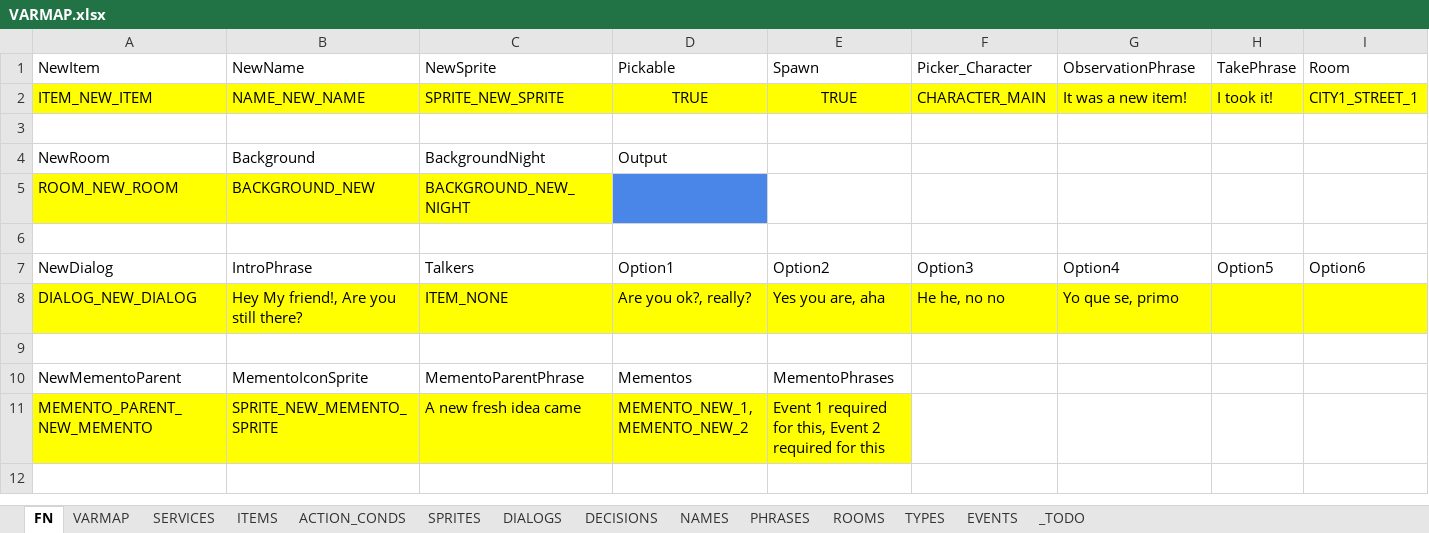
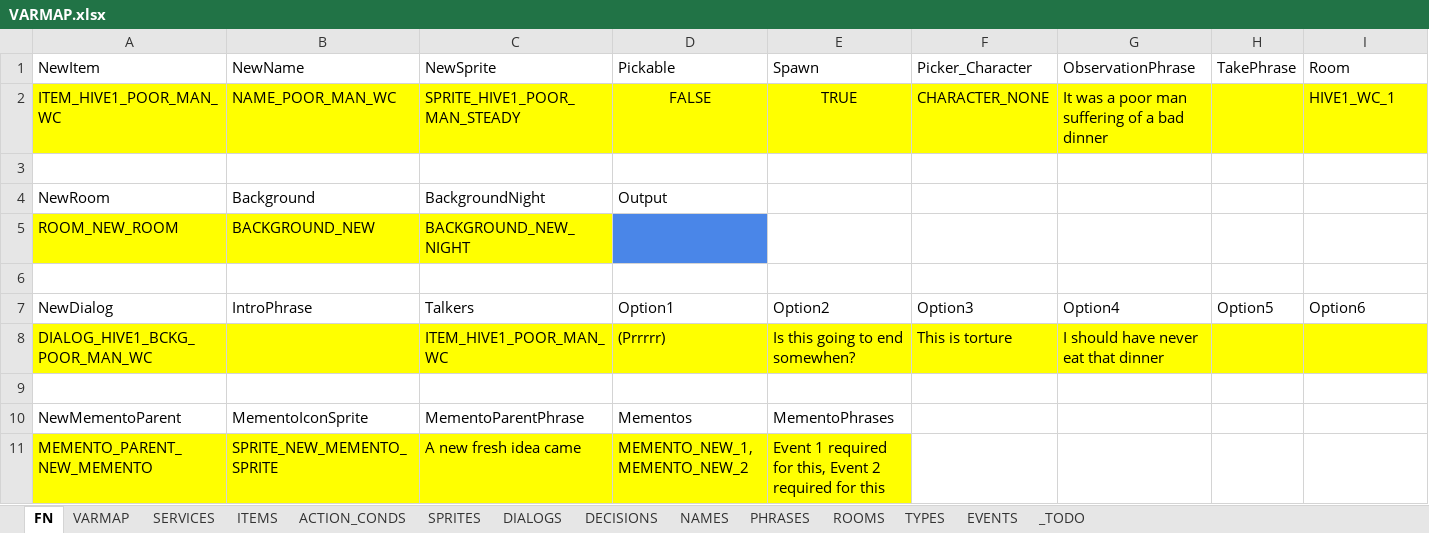
Before and after one commit to ivor4/Goblins3_AnotherQuest, an Excel workbook: VARMAP_Generator/VARMAP.xlsx, sheet FN, drawn as a sheet; only a part is shown; values as stored, in another font and other column widths than the file's, no borders; charts and pictures and table styles not drawn; removed rows and columns are numbered as before the commit, all else as after; rows hold the shown columns only; the diff names each change by its address in the sheet, - before the commit and + after, or states it on an @@ line.

Commit message:
Refined background dialogs. Added Poor man in WC

```diff
--- a/VARMAP_Generator/VARMAP.xlsx (sheet FN)
+++ b/VARMAP_Generator/VARMAP.xlsx (sheet FN)
-row 2: ITEM_NEW_ITEM | NAME_NEW_NAME | SPRITE_NEW_SPRITE | TRUE | TRUE | CHARACTER_MAIN | It was a new item! | I took it! | CITY1_STREET_1
+row 2: ITEM_HIVE1_POOR_MAN_WC | NAME_POOR_MAN_WC | SPRITE_HIVE1_POOR_MAN_STEADY | FALSE | TRUE | CHARACTER_NONE | It was a poor man suffering of a bad dinner |  | HIVE1_WC_1
-row 8: DIALOG_NEW_DIALOG | Hey My friend!, Are you still there? | ITEM_NONE | Are you ok?, really? | Yes you are, aha | He he, no no | Yo que se, primo
+row 8: DIALOG_HIVE1_BCKG_POOR_MAN_WC |  | ITEM_HIVE1_POOR_MAN_WC | (Prrrrr) | Is this going to end somewhen? | This is torture | I should have never eat that dinner
```
Also changed, not shown: sheet ACTION_CONDS, sheet PHRASES, sheet DIALOGS, sheet ITEMS, sheet ROOMS, sheet NAMES, 2 more sheets, 32 other files.
